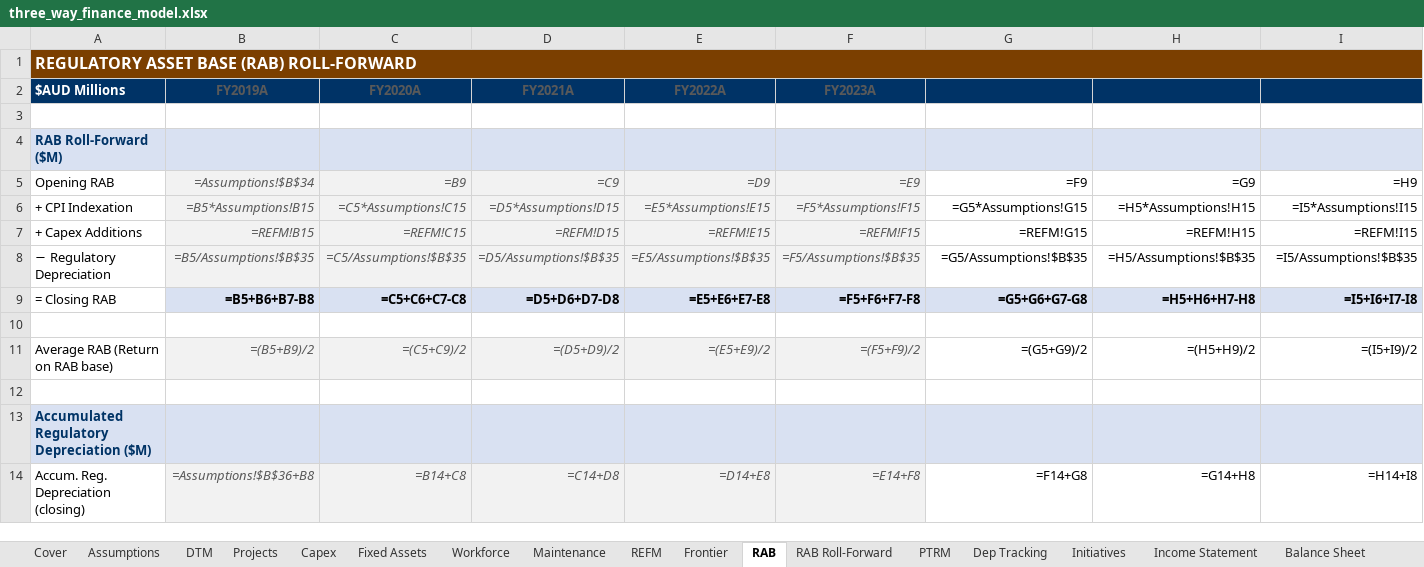
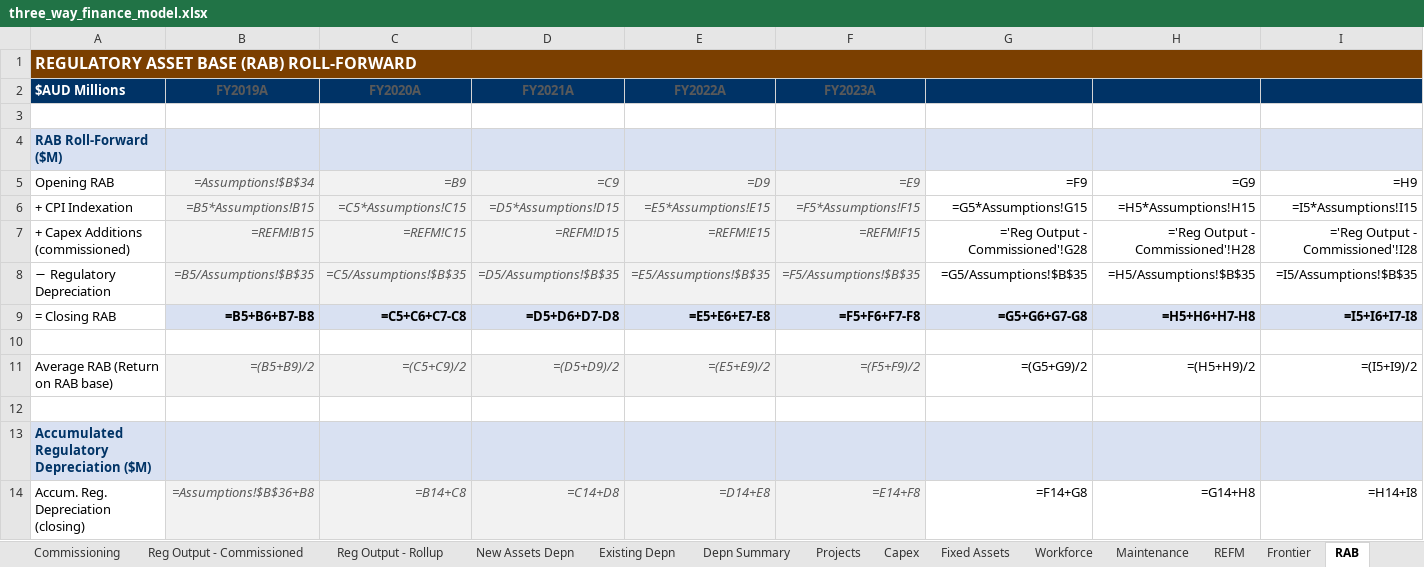
Before and after one commit to paulsonego-spec/Business, an Excel workbook: three_way_finance_model.xlsx, sheet RAB, drawn as a sheet; only a part is shown; values as stored, in another font and other column widths than the file's, no borders; formulas without a stored value are shown as written; removed rows and columns are numbered as before the commit, all else as after; rows hold the shown columns only; the diff names each change by its address in the sheet, - before the commit and + after, or states it on an @@ line.

```diff
--- a/three_way_finance_model.xlsx (sheet RAB)
+++ b/three_way_finance_model.xlsx (sheet RAB)
+sheet tab: Commissioning
+sheet tab: Reg Output - Commissioned
+sheet tab: Reg Output - Rollup
+sheet tab: New Assets Depn
+sheet tab: Existing Depn
+sheet tab: Depn Summary
-row 7: + Capex Additions | =REFM!B15 | =REFM!C15 | =REFM!D15 | =REFM!E15 | =REFM!F15 | =REFM!G15 | =REFM!H15 | =REFM!I15
+row 7: + Capex Additions (commissioned) | =REFM!B15 | =REFM!C15 | =REFM!D15 | =REFM!E15 | =REFM!F15 | ='Reg Output - Commissioned'!G28 | ='Reg Output - Commissioned'!H28 | ='Reg Output - Commissioned'!I28
```
Also changed, not shown: sheet Fixed Assets, sheet Cover, other sheet tabs, 1 other file.
